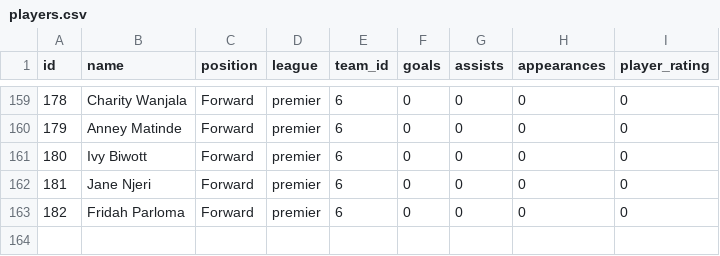
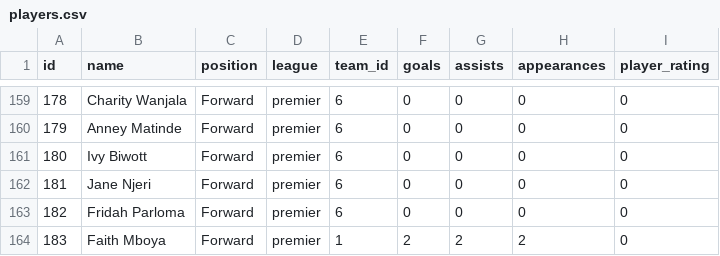
Before and after one commit to gameoncollective-create/gameon-fastapi, a CSV file: data/players.csv, drawn as a sheet; only a part is shown, gaps mark what is left out.

Commit message:
Update players.csv

```diff
--- a/data/players.csv
+++ b/data/players.csv
@@ -163 +163,2 @@ id,name,position,league,team_id,goals,assists,appearances,player_rating
 182,Fridah Parloma,Forward,premier,6,0,0,0,0
+183,Faith Mboya,Forward,premier,1,2,2,2,0
```
